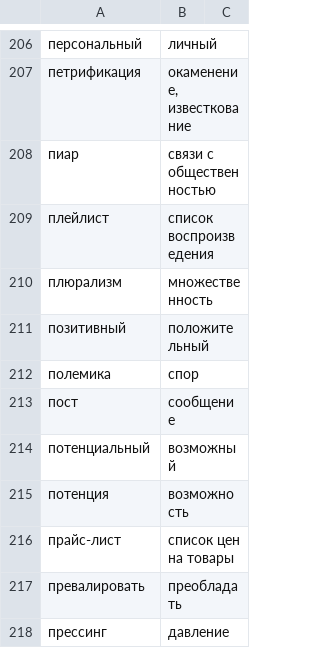
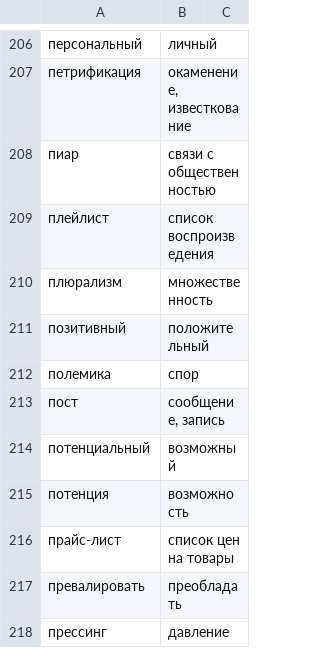
Before and after one commit to d1ffuz0r/slovoved, a CSV file: words.csv, drawn as a sheet; only a part is shown, gaps mark what is left out.

Commit message:
добавлить новое значение

```diff
--- a/words.csv
+++ b/words.csv
@@ -212,3 +212,3 @@
 "полемика","спор",
-"пост","сообщение",
+"пост","сообщение, запись",
 "потенциальный","возможный",
```
